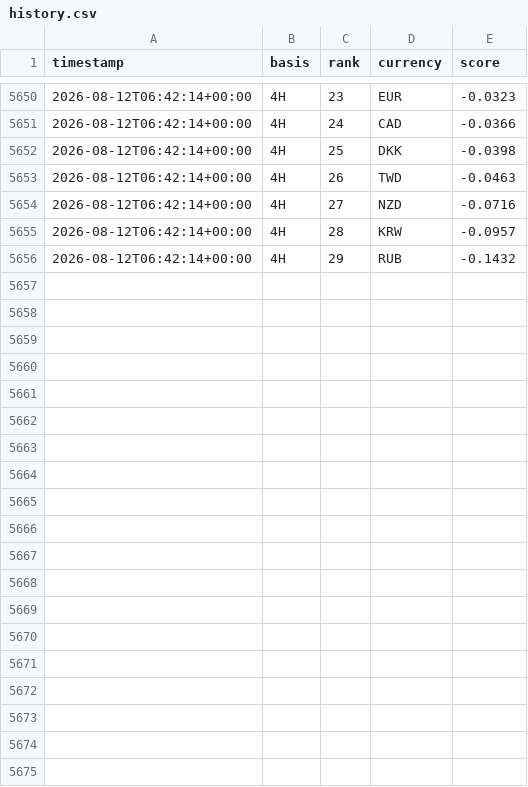
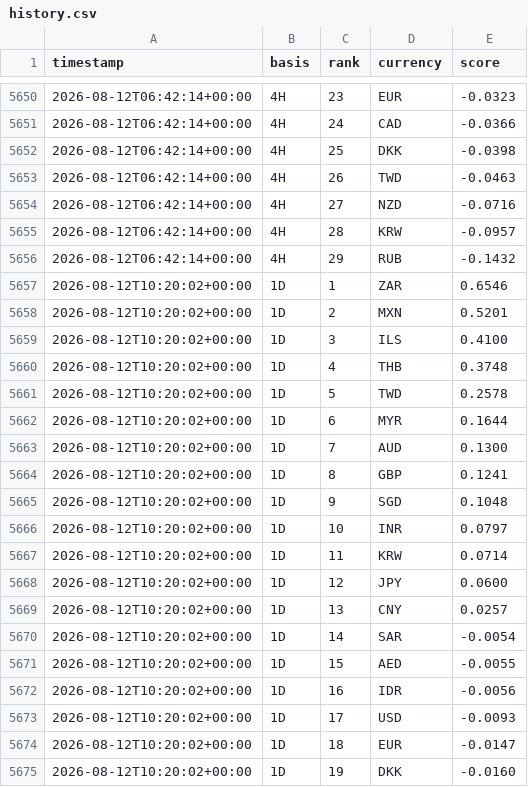
Before and after one commit to hope1027/fx-strength-tracker, a CSV file: results/history.csv, drawn as a sheet; only a part is shown, gaps mark what is left out; the diff covers the shown part only.

```diff
--- a/results/history.csv
+++ b/results/history.csv
@@ -5656 +5656,20 @@ timestamp,basis,rank,currency,score
 2026-08-12T06:42:14+00:00,4H,29,RUB,-0.1432
+2026-08-12T10:20:02+00:00,1D,1,ZAR,0.6546
+2026-08-12T10:20:02+00:00,1D,2,MXN,0.5201
+2026-08-12T10:20:02+00:00,1D,3,ILS,0.4100
+2026-08-12T10:20:02+00:00,1D,4,THB,0.3748
+2026-08-12T10:20:02+00:00,1D,5,TWD,0.2578
+2026-08-12T10:20:02+00:00,1D,6,MYR,0.1644
+2026-08-12T10:20:02+00:00,1D,7,AUD,0.1300
+2026-08-12T10:20:02+00:00,1D,8,GBP,0.1241
+2026-08-12T10:20:02+00:00,1D,9,SGD,0.1048
+2026-08-12T10:20:02+00:00,1D,10,INR,0.0797
+2026-08-12T10:20:02+00:00,1D,11,KRW,0.0714
+2026-08-12T10:20:02+00:00,1D,12,JPY,0.0600
+2026-08-12T10:20:02+00:00,1D,13,CNY,0.0257
+2026-08-12T10:20:02+00:00,1D,14,SAR,-0.0054
+2026-08-12T10:20:02+00:00,1D,15,AED,-0.0055
+2026-08-12T10:20:02+00:00,1D,16,IDR,-0.0056
+2026-08-12T10:20:02+00:00,1D,17,USD,-0.0093
+2026-08-12T10:20:02+00:00,1D,18,EUR,-0.0147
+2026-08-12T10:20:02+00:00,1D,19,DKK,-0.0160
```
Also changed, not shown: 10 added rows elsewhere in this file, data/snapshots.csv, 1 other file.
